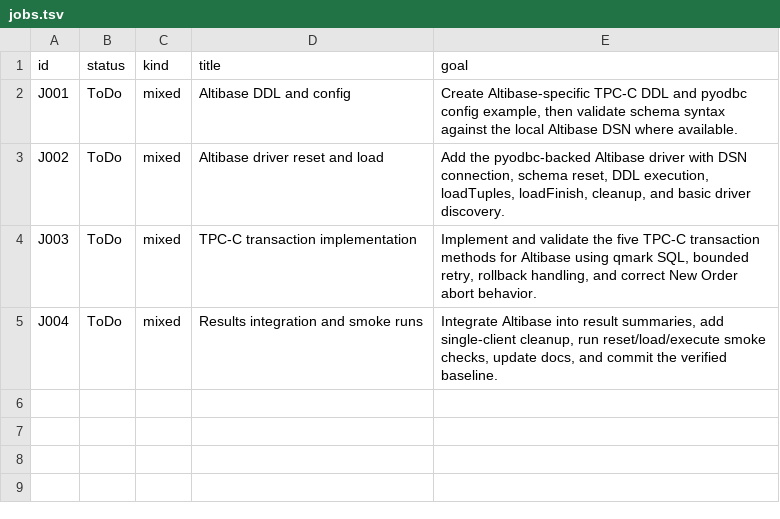
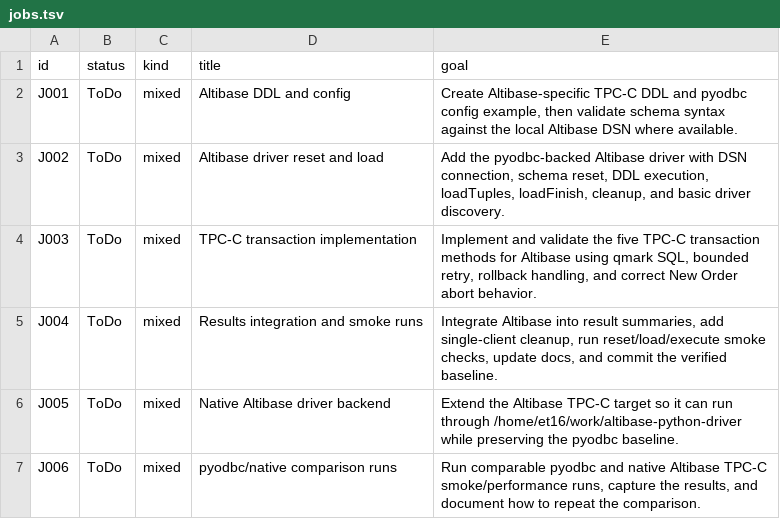
Before and after one commit to et16kr/py-tpcc, a TSV file: .codex-jobs/altibase-pyodbc-tpcc/jobs.tsv, drawn as a sheet; the diff names each change by its address in the sheet, - before the commit and + after, or states it on an @@ line.

Commit message:
Prepare Altibase native comparison workflow

```diff
--- a/.codex-jobs/altibase-pyodbc-tpcc/jobs.tsv
+++ b/.codex-jobs/altibase-pyodbc-tpcc/jobs.tsv
+row 6: J005 | ToDo | mixed | Native Altibase driver backend | Extend the Altibase TPC-C target so it can run through /home/et16/work/altibase-python-driver while preserving the pyodbc baseline.
+row 7: J006 | ToDo | mixed | pyodbc/native comparison runs | Run comparable pyodbc and native Altibase TPC-C smoke/performance runs, capture the results, and document how to repeat the comparison.
```
Also changed, not shown: 11 other files.
